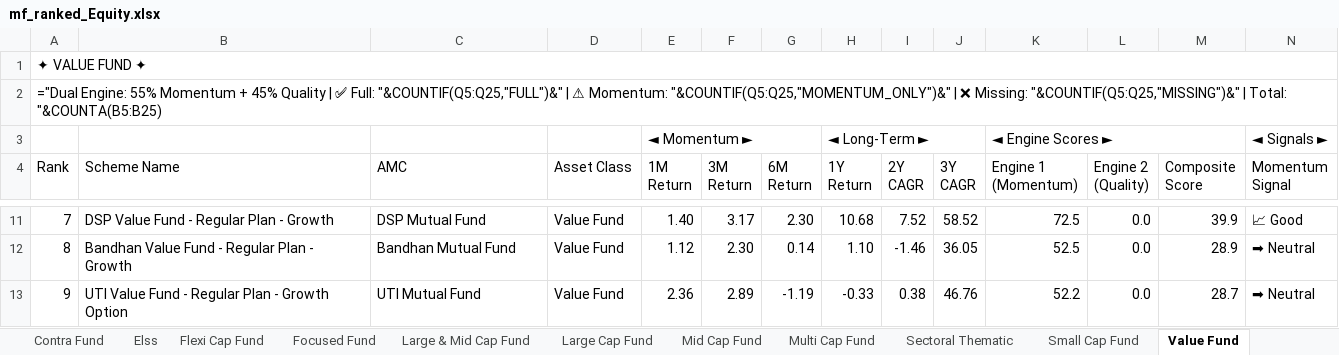
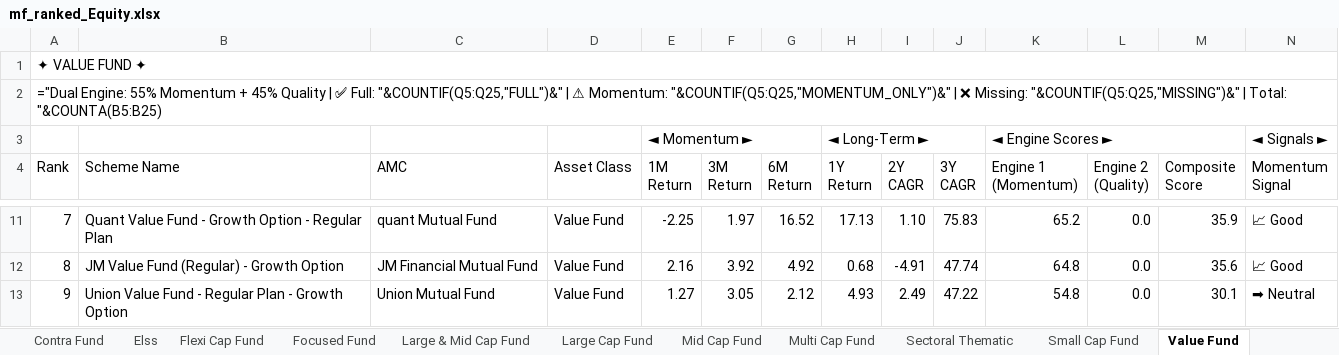
Before and after one commit to rahulshirke7951/amf-mf-ranker-equity, an Excel workbook: output/mf_ranked_Equity.xlsx, sheet Value Fund, drawn as a sheet; only a part is shown, gaps mark what is left out; values as stored, in another font and other column widths than the file's, no cell formats; formulas without a stored value are shown as written; the diff covers the shown part only; the diff names each change by its address in the sheet, - before the commit and + after, or states it on an @@ line.

```diff
--- a/output/mf_ranked_Equity.xlsx (sheet Value Fund)
+++ b/output/mf_ranked_Equity.xlsx (sheet Value Fund)
-B11 (Scheme Name): DSP Value Fund - Regular Plan - Growth
+B11 (Scheme Name): Quant Value Fund - Growth Option - Regular Plan
-C11 (AMC): DSP Mutual Fund
+C11 (AMC): quant Mutual Fund
-E11 (1M Return): 1.40
+E11 (1M Return): -2.25
-F11 (3M Return): 3.17
+F11 (3M Return): 1.97
-G11 (6M Return): 2.30
+G11 (6M Return): 16.52
-H11 (1Y Return): 10.68
+H11 (1Y Return): 17.13
-I11 (2Y CAGR): 7.52
+I11 (2Y CAGR): 1.10
-J11 (3Y CAGR): 58.52
+J11 (3Y CAGR): 75.83
-K11 (Engine 1 (Momentum)): 72.5
+K11 (Engine 1 (Momentum)): 65.2
-M11 (Composite Score): 39.9
+M11 (Composite Score): 35.9
-B12 (Scheme Name): Bandhan Value Fund - Regular Plan - Growth
+B12 (Scheme Name): JM Value Fund (Regular) - Growth Option
-C12 (AMC): Bandhan Mutual Fund
+C12 (AMC): JM Financial Mutual Fund
-E12 (1M Return): 1.12
+E12 (1M Return): 2.16
-F12 (3M Return): 2.30
+F12 (3M Return): 3.92
-G12 (6M Return): 0.14
+G12 (6M Return): 4.92
-H12 (1Y Return): 1.10
+H12 (1Y Return): 0.68
-I12 (2Y CAGR): -1.46
+I12 (2Y CAGR): -4.91
-J12 (3Y CAGR): 36.05
+J12 (3Y CAGR): 47.74
-K12 (Engine 1 (Momentum)): 52.5
+K12 (Engine 1 (Momentum)): 64.8
-M12 (Composite Score): 28.9
+M12 (Composite Score): 35.6
-N12 (Momentum Signal): ➡ Neutral
+N12 (Momentum Signal): 📈 Good
-B13 (Scheme Name): UTI Value Fund…
+B13 (Scheme Name): Union Value Fund…
-C13 (AMC): UTI Mutual Fund
+C13 (AMC): Union Mutual Fund
-E13 (1M Return): 2.36
+E13 (1M Return): 1.27
-F13 (3M Return): 2.89
+F13 (3M Return): 3.05
-G13 (6M Return): -1.19
+G13 (6M Return): 2.12
-H13 (1Y Return): -0.33
+H13 (1Y Return): 4.93
-I13 (2Y CAGR): 0.38
+I13 (2Y CAGR): 2.49
-J13 (3Y CAGR): 46.76
+J13 (3Y CAGR): 47.22
-K13 (Engine 1 (Momentum)): 52.2
+K13 (Engine 1 (Momentum)): 54.8
-M13 (Composite Score): 28.7
+M13 (Composite Score): 30.1
```
Also changed, not shown: 1 added row, 1 removed row and 160 edited cells elsewhere in this sheet, sheet 📊 CONSOLIDATED, sheet Sectoral Thematic, sheet Flexi Cap Fund, sheet Small Cap Fund, sheet Large Cap Fund, sheet Mid Cap Fund, 7 more sheets, cell formats.
